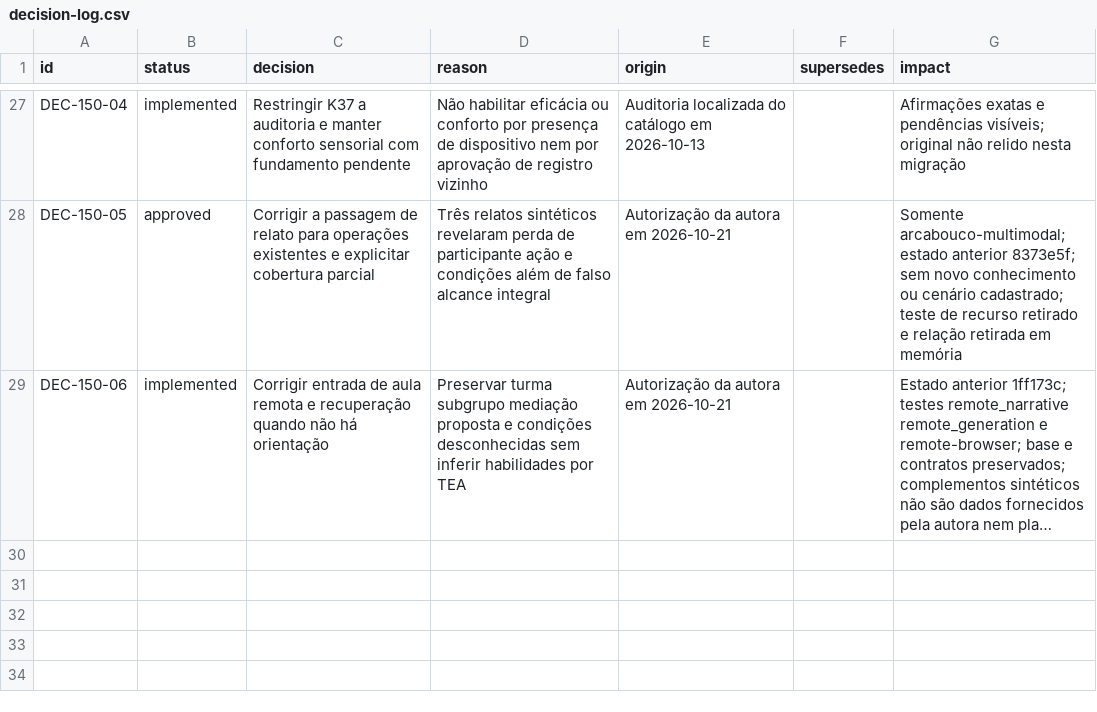
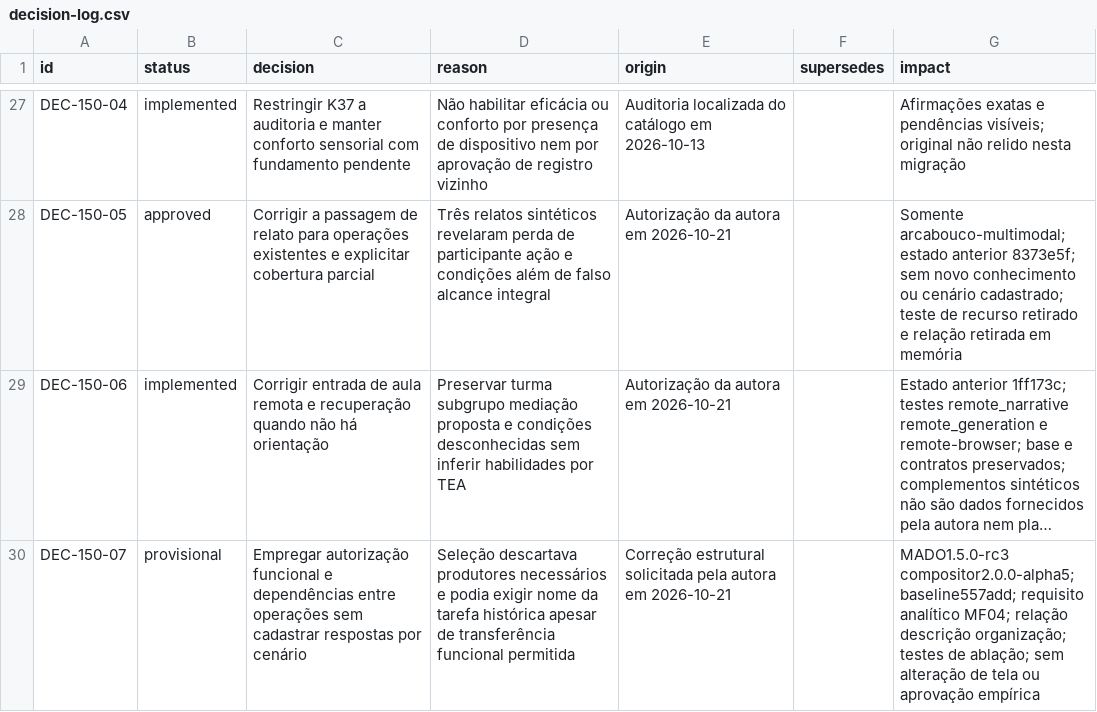
Before and after one commit to natacsham/arcabouco-multimodal, a CSV file: project/decision-log.csv, drawn as a sheet; only a part is shown, gaps mark what is left out; long unchanged cells end in …; the diff names each change by its address in the sheet, - before the commit and + after, or states it on an @@ line.

```diff
--- a/project/decision-log.csv
+++ b/project/decision-log.csv
+row 30: DEC-150-07 | provisional | Empregar autorização funcional e dependências entre operações sem cadastrar respostas por cenário | Seleção descartava produtores necessários e podia exigir nome da tarefa histórica apesar de transferência funcional permitida | Correção estrutural solicitada pela autora em 2026-10-21 |  | MADO1.5.0-rc3 compositor2.0.0-alpha5; baseline557add; requisito analítico MF04; relação descrição organização; testes de ablação; sem alteração de tela ou aprovação empírica
```
Also changed, not shown: project/claims.csv, project/competency-questions.csv, 54 other files.
